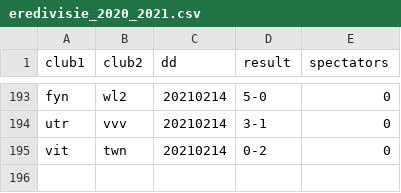
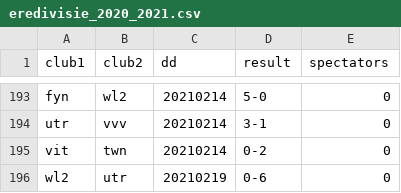
Before and after one commit to epsig/shob, a CSV file: data/sport/eredivisie/eredivisie_2020_2021.csv, drawn as a sheet; only a part is shown, gaps mark what is left out; the diff names each change by its address in the sheet, - before the commit and + after, or states it on an @@ line.

```diff
--- a/data/sport/eredivisie/eredivisie_2020_2021.csv
+++ b/data/sport/eredivisie/eredivisie_2020_2021.csv
+row 196: wl2 | utr | 20210219 | 0-6 | 0
```
Also changed, not shown: data/sport/beker/beker_2020_2021.csv, data/sport/europacup/europacup_2020_2021.csv, 7 other files.
